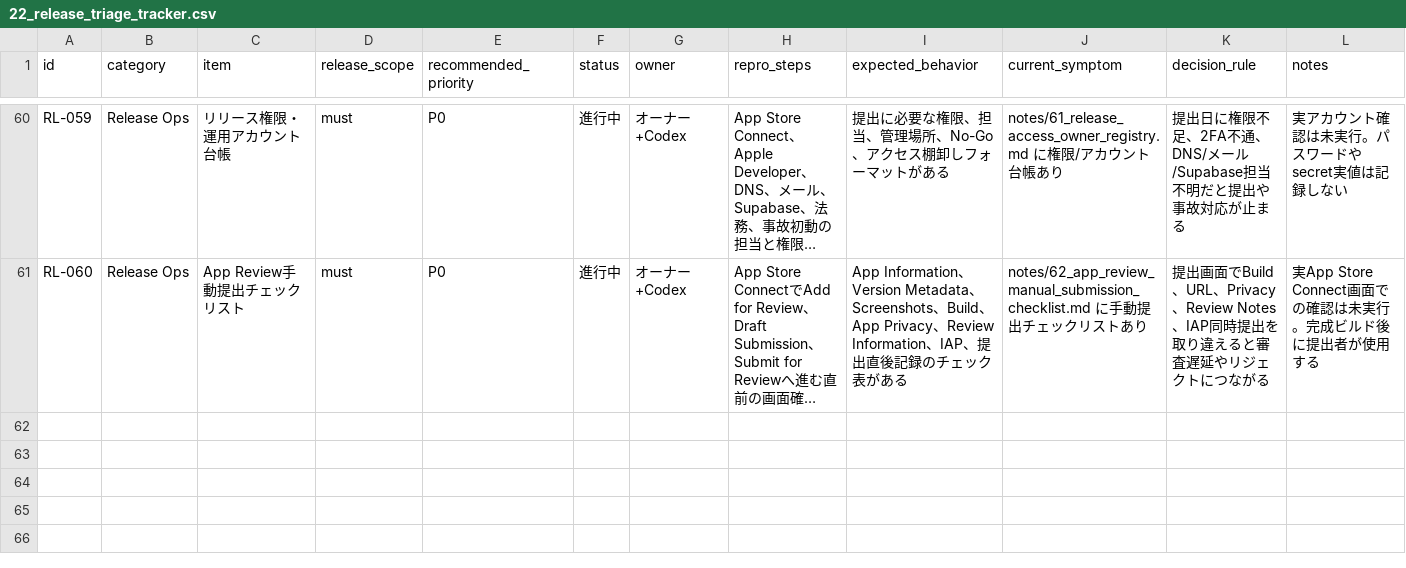
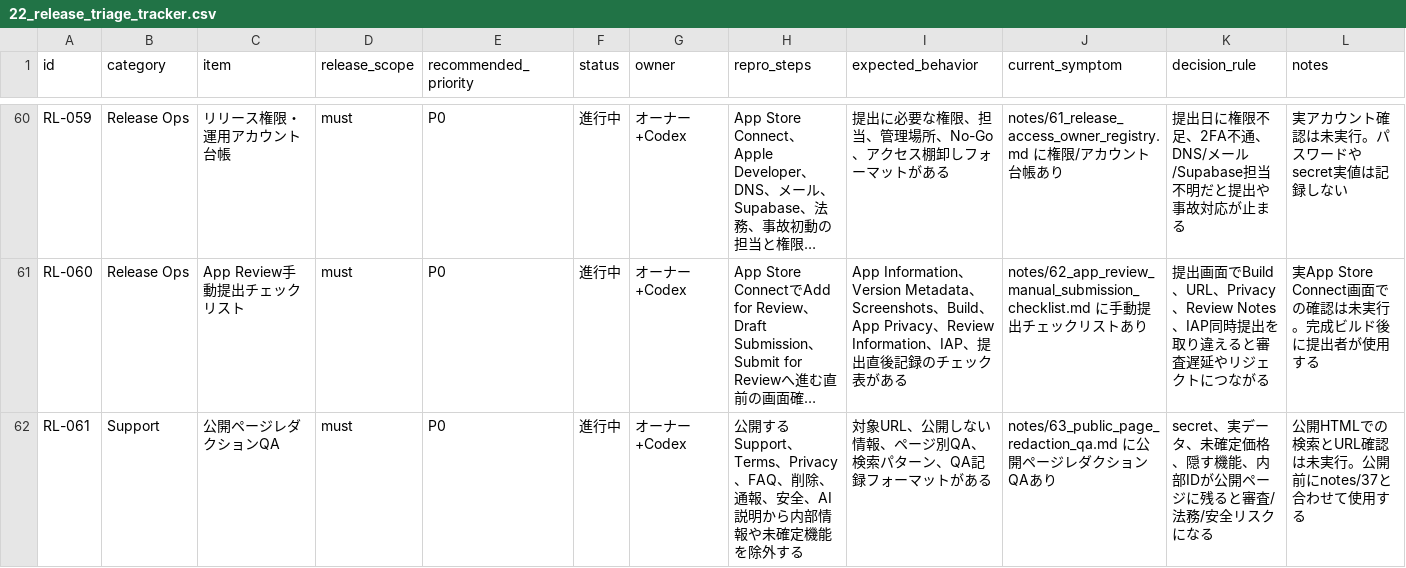
Before and after one commit to mashimabizz/Megrum_design, a CSV file: notes/22_release_triage_tracker.csv, drawn as a sheet; only a part is shown, gaps mark what is left out; long unchanged cells end in …; the diff names each change by its address in the sheet, - before the commit and + after, or states it on an @@ line.

Commit message:
[iter385] 公開ページレダクションQAを追加
App Store審査前に公開するSupport、Terms、Privacy、FAQ等から内部情報や未確定機能が漏れないよう、公開前QAを追加。

- 公開対象URL、公開してよい情報/公開しない情報、ページ別QAを整理

- secret、実データ、未確定価格、隠す機能、内部IDの検索観点を追加

- コマンドセンター、公開URLチェック、統合手順、トリアージ表へ参照を追加

```diff
--- a/notes/22_release_triage_tracker.csv
+++ b/notes/22_release_triage_tracker.csv
+row 62: RL-061 | Support | 公開ページレダクションQA | must | P0 | 進行中 | オーナー+Codex | 公開するSupport、Terms、Privacy、FAQ、削除、通報、安全、AI説明から内部情報や未確定機能を除外する | 対象URL、公開しない情報、ページ別QA、検索パターン、QA記録フォーマットがある | notes/63_public_page_redaction_qa.md に公開ページレダクションQAあり | secret、実データ、未確定価格、隠す機能、内部IDが公開ページに残ると審査/法務/安全リスクになる | 公開HTMLでの検索とURL確認は未実行。公開前にnotes/37と合わせて使用する
```
Also changed, not shown: 6 other files.
